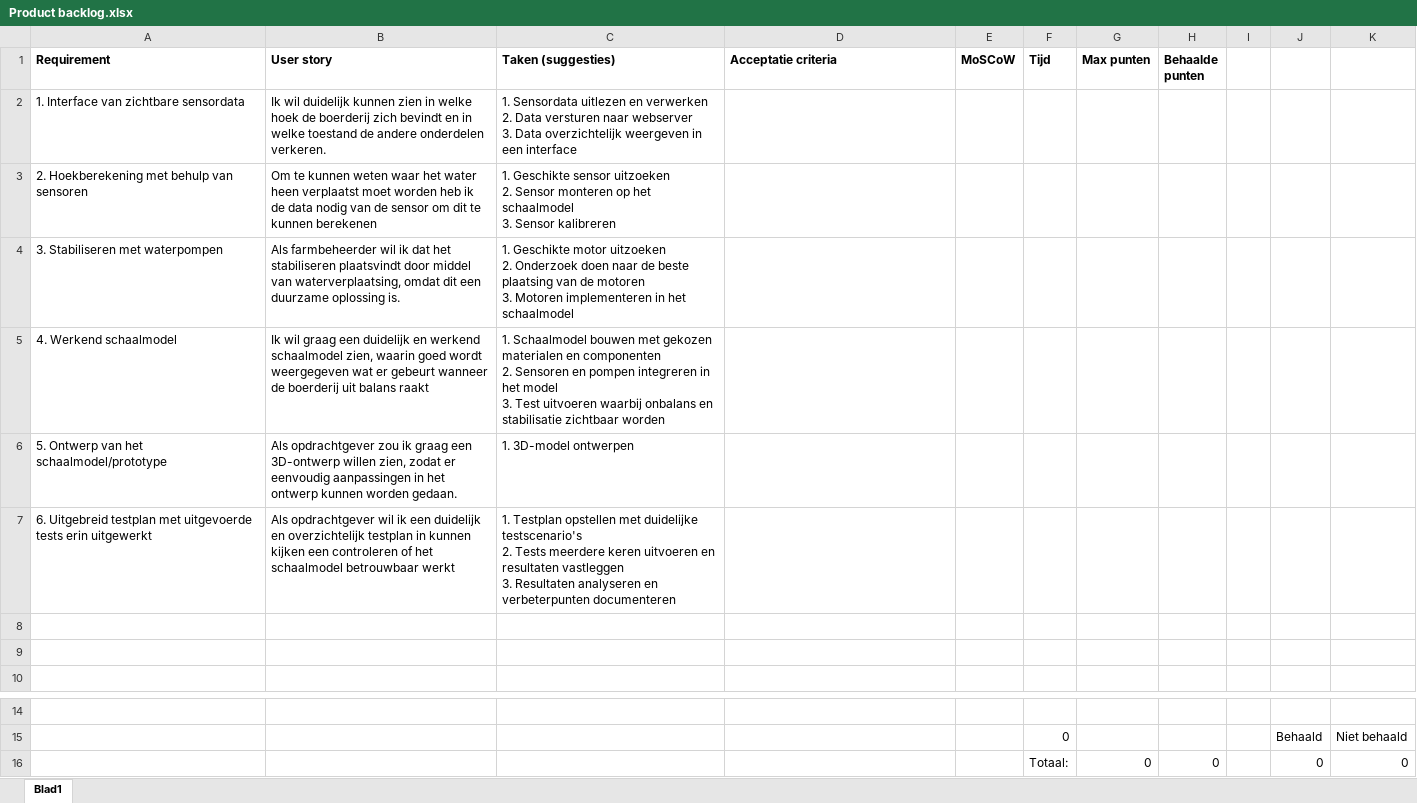
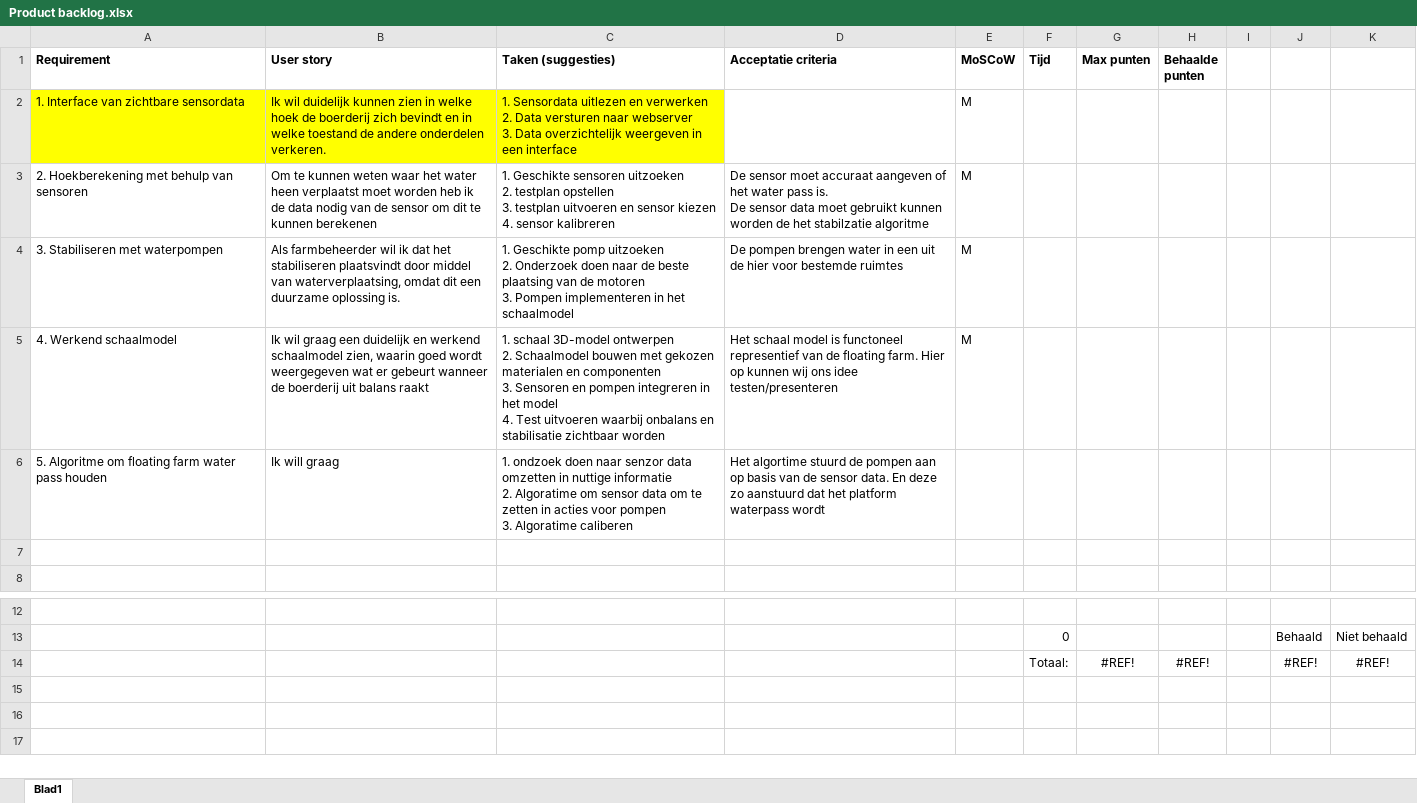
Before and after one commit to Matthijs-Hart/Project-5-6---Floating-Farm, an Excel workbook: Opleverset/Documentatie/Product backlog.xlsx, sheet Blad1, drawn as a sheet; only a part is shown, gaps mark what is left out; values as stored, in another font and other column widths than the file's, no borders; charts and pictures not drawn; removed rows and columns are numbered as before the commit, all else as after; ↵ is a line break in a cell; the diff names each change by its address in the sheet, - before the commit and + after, or states it on an @@ line.

Commit message:
toevoegingen product backlog

```diff
--- a/Opleverset/Documentatie/Product backlog.xlsx (sheet Blad1)
+++ b/Opleverset/Documentatie/Product backlog.xlsx (sheet Blad1)
-A2:C2 fill: none
+A2:C2 fill: #FFFF00
-E2:E5 (MoSCoW): (empty)
+E2:E5 (MoSCoW): M
-C3 (Taken (suggesties)): 1. Geschikte sensor uitzoeken ↵ 2. Sensor monteren op het schaalmodel ↵ 3. Sensor kalibreren
+C3 (Taken (suggesties)): 1. Geschikte sensoren uitzoeken ↵ 2. testplan opstellen ↵ 3. testplan uitvoeren en sensor kiezen ↵ 4. sensor kalibreren
-D3 (Acceptatie criteria): (empty)
+D3 (Acceptatie criteria): De sensor moet accuraat aangeven of het water pass is. ↵ De sensor data moet gebruikt kunnen worden de het stabilzatie algoritme
-C4 (Taken (suggesties)): 1. Geschikte motor uitzoeken ↵ 2. Onderzoek doen naar de beste plaatsing van de motoren ↵ 3. Motoren implementeren in…
+C4 (Taken (suggesties)): 1. Geschikte pomp uitzoeken ↵ 2. Onderzoek doen naar de beste plaatsing van de motoren ↵ 3. Pompen implementeren in…
-D4 (Acceptatie criteria): (empty)
+D4 (Acceptatie criteria): De pompen brengen water in een uit de hier voor bestemde ruimtes
-C5 (Taken (suggesties)): 1. Schaalmodel bouwen met gekozen materialen en componenten ↵ 2. Sensoren en pompen integreren in het model ↵ 3. Test uitvoeren…
+C5 (Taken (suggesties)): 1. schaal 3D-model ontwerpen ↵ 2. Schaalmodel bouwen met gekozen materialen en componenten ↵ 3. Sensoren en pompen integreren in het model ↵ 4. Test uitvoeren…
-D5 (Acceptatie criteria): (empty)
+D5 (Acceptatie criteria): Het schaal model is functoneel representief van de floating farm. Hier op kunnen wij ons idee testen/presenteren
-row 6: 5. Ontwerp van het schaalmodel/prototype | Als opdrachtgever zou ik graag een 3D-ontwerp willen zien, zodat er eenvoudig aanpassingen in het ontwerp kunnen worden gedaan. | 1. 3D-model ontwerpen
-row 7: 6. Uitgebreid testplan met uitgevoerde tests erin uitgewerkt | Als opdrachtgever wil ik een duidelijk en overzichtelijk testplan in kunnen kijken een controleren of het schaalmodel betrouwbaar werkt | 1. Testplan opstellen met duidelijke testscenario's ↵ 2. Tests meerdere keren uitvoeren en resultaten vastleggen ↵ 3. Resultaten analyseren en verbeterpunten documenteren
-row 6: (empty)
+row 6: 5. Algoritme om floating farm water pass houden | Ik will graag | 1. ondzoek doen naar senzor data omzetten in nuttige informatie ↵ 2. Algoratime om sensor data om te zetten in acties voor pompen ↵ 3. Algoratime caliberen | Het algortime stuurd de pompen aan op basis van de sensor data. En deze zo aanstuurd dat het platform waterpass wordt
-row 16:  |  |  |  |  | Totaal: | 0 | 0 |  | 0 | 0
+row 14:  |  |  |  |  | Totaal: | #REF! | #REF! |  | #REF! | #REF!
```
Also changed, not shown: formulas that keep their value, charts or pictures.
